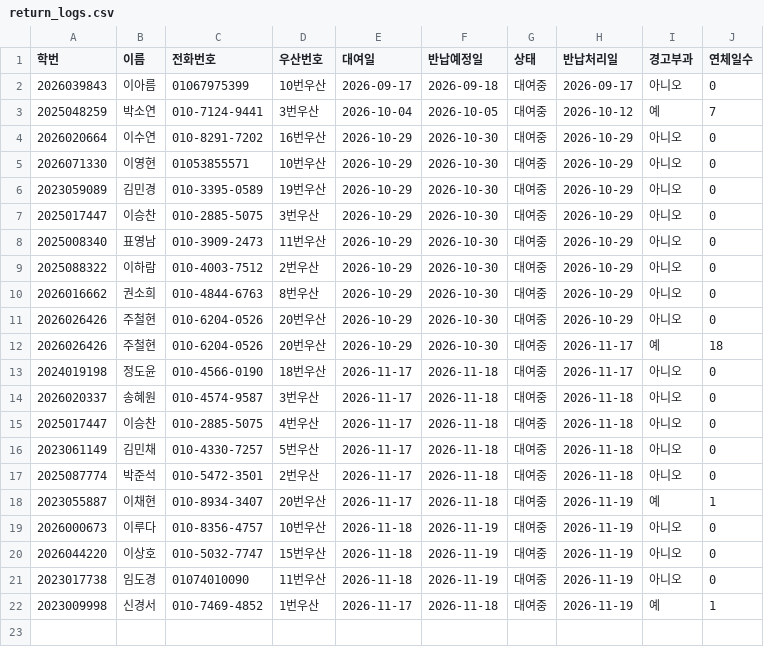
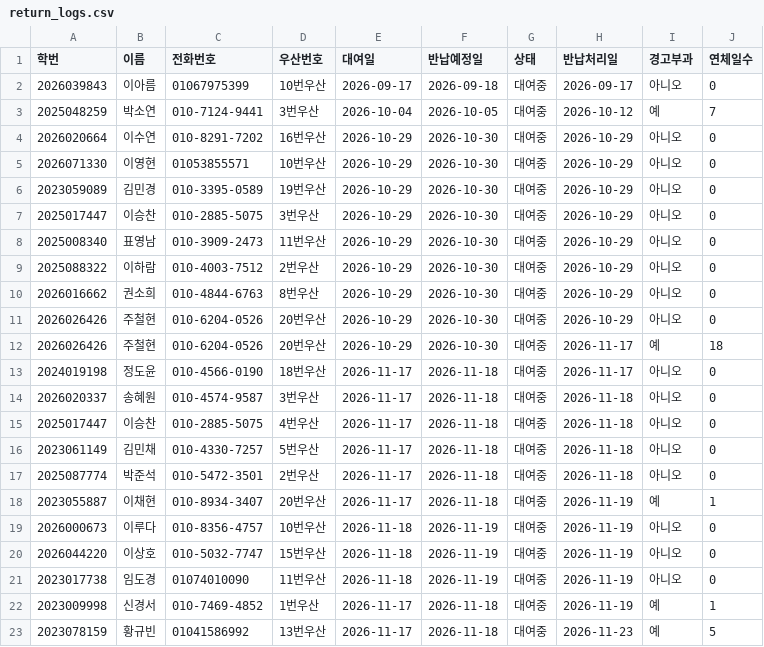
Before and after one commit to i088785/umbrella-rental, a CSV file: return_logs.csv, drawn as a sheet; the diff names each change by its address in the sheet, - before the commit and + after, or states it on an @@ line.

Commit message:
Update return_logs.csv via Streamlit App

```diff
--- a/return_logs.csv
+++ b/return_logs.csv
+row 23: 2023078159 | 황규빈 | 01041586992 | 13번우산 | 2026-11-17 | 2026-11-18 | 대여중 | 2026-11-23 | 예 | 5
```
